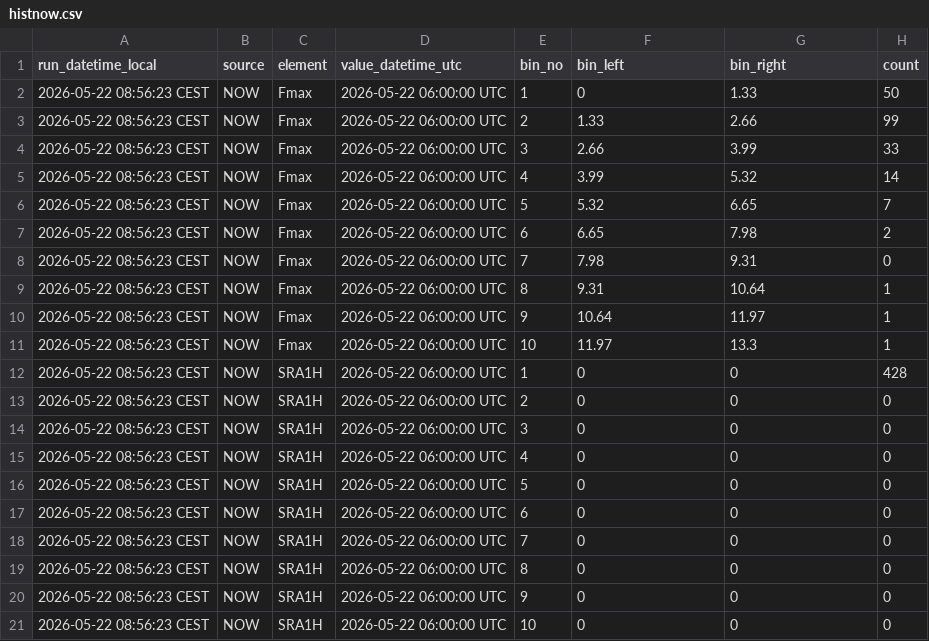
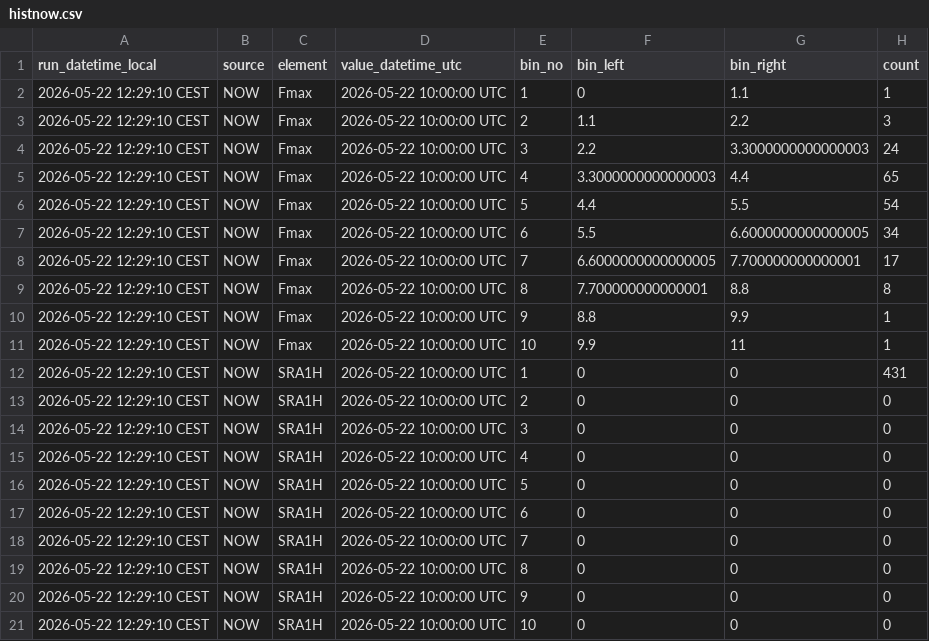
Before and after one commit to RadimTol/OpenData, a CSV file: histnow.csv, drawn as a sheet; only a part is shown; the diff covers the shown part only.

```diff
--- a/histnow.csv
+++ b/histnow.csv
@@ -1,21 +1,21 @@
 "run_datetime_local","source","element","value_datetime_utc","bin_no","bin_left","bin_right","count"
-"2026-05-22 08:56:23 CEST","NOW","Fmax","2026-05-22 06:00:00 UTC",1,0,1.33,50
-"2026-05-22 08:56:23 CEST","NOW","Fmax","2026-05-22 06:00:00 UTC",2,1.33,2.66,99
-"2026-05-22 08:56:23 CEST","NOW","Fmax","2026-05-22 06:00:00 UTC",3,2.66,3.99,33
-"2026-05-22 08:56:23 CEST","NOW","Fmax","2026-05-22 06:00:00 UTC",4,3.99,5.32,14
-"2026-05-22 08:56:23 CEST","NOW","Fmax","2026-05-22 06:00:00 UTC",5,5.32,6.65,7
-"2026-05-22 08:56:23 CEST","NOW","Fmax","2026-05-22 06:00:00 UTC",6,6.65,7.98,2
-"2026-05-22 08:56:23 CEST","NOW","Fmax","2026-05-22 06:00:00 UTC",7,7.98,9.31,0
-"2026-05-22 08:56:23 CEST","NOW","Fmax","2026-05-22 06:00:00 UTC",8,9.31,10.64,1
-"2026-05-22 08:56:23 CEST","NOW","Fmax","2026-05-22 06:00:00 UTC",9,10.64,11.97,1
-"2026-05-22 08:56:23 CEST","NOW","Fmax","2026-05-22 06:00:00 UTC",10,11.97,13.3,1
-"2026-05-22 08:56:23 CEST","NOW","SRA1H","2026-05-22 06:00:00 UTC",1,0,0,428
-"2026-05-22 08:56:23 CEST","NOW","SRA1H","2026-05-22 06:00:00 UTC",2,0,0,0
-"2026-05-22 08:56:23 CEST","NOW","SRA1H","2026-05-22 06:00:00 UTC",3,0,0,0
-"2026-05-22 08:56:23 CEST","NOW","SRA1H","2026-05-22 06:00:00 UTC",4,0,0,0
-"2026-05-22 08:56:23 CEST","NOW","SRA1H","2026-05-22 06:00:00 UTC",5,0,0,0
-"2026-05-22 08:56:23 CEST","NOW","SRA1H","2026-05-22 06:00:00 UTC",6,0,0,0
-"2026-05-22 08:56:23 CEST","NOW","SRA1H","2026-05-22 06:00:00 UTC",7,0,0,0
-"2026-05-22 08:56:23 CEST","NOW","SRA1H","2026-05-22 06:00:00 UTC",8,0,0,0
-"2026-05-22 08:56:23 CEST","NOW","SRA1H","2026-05-22 06:00:00 UTC",9,0,0,0
-"2026-05-22 08:56:23 CEST","NOW","SRA1H","2026-05-22 06:00:00 UTC",10,0,0,0
+"2026-05-22 12:29:10 CEST","NOW","Fmax","2026-05-22 10:00:00 UTC",1,0,1.1,1
+"2026-05-22 12:29:10 CEST","NOW","Fmax","2026-05-22 10:00:00 UTC",2,1.1,2.2,3
+"2026-05-22 12:29:10 CEST","NOW","Fmax","2026-05-22 10:00:00 UTC",3,2.2,3.3000000000000003,24
+"2026-05-22 12:29:10 CEST","NOW","Fmax","2026-05-22 10:00:00 UTC",4,3.3000000000000003,4.4,65
+"2026-05-22 12:29:10 CEST","NOW","Fmax","2026-05-22 10:00:00 UTC",5,4.4,5.5,54
+"2026-05-22 12:29:10 CEST","NOW","Fmax","2026-05-22 10:00:00 UTC",6,5.5,6.6000000000000005,34
+"2026-05-22 12:29:10 CEST","NOW","Fmax","2026-05-22 10:00:00 UTC",7,6.6000000000000005,7.700000000000001,17
+"2026-05-22 12:29:10 CEST","NOW","Fmax","2026-05-22 10:00:00 UTC",8,7.700000000000001,8.8,8
+"2026-05-22 12:29:10 CEST","NOW","Fmax","2026-05-22 10:00:00 UTC",9,8.8,9.9,1
+"2026-05-22 12:29:10 CEST","NOW","Fmax","2026-05-22 10:00:00 UTC",10,9.9,11,1
+"2026-05-22 12:29:10 CEST","NOW","SRA1H","2026-05-22 10:00:00 UTC",1,0,0,431
+"2026-05-22 12:29:10 CEST","NOW","SRA1H","2026-05-22 10:00:00 UTC",2,0,0,0
+"2026-05-22 12:29:10 CEST","NOW","SRA1H","2026-05-22 10:00:00 UTC",3,0,0,0
+"2026-05-22 12:29:10 CEST","NOW","SRA1H","2026-05-22 10:00:00 UTC",4,0,0,0
+"2026-05-22 12:29:10 CEST","NOW","SRA1H","2026-05-22 10:00:00 UTC",5,0,0,0
+"2026-05-22 12:29:10 CEST","NOW","SRA1H","2026-05-22 10:00:00 UTC",6,0,0,0
+"2026-05-22 12:29:10 CEST","NOW","SRA1H","2026-05-22 10:00:00 UTC",7,0,0,0
+"2026-05-22 12:29:10 CEST","NOW","SRA1H","2026-05-22 10:00:00 UTC",8,0,0,0
+"2026-05-22 12:29:10 CEST","NOW","SRA1H","2026-05-22 10:00:00 UTC",9,0,0,0
+"2026-05-22 12:29:10 CEST","NOW","SRA1H","2026-05-22 10:00:00 UTC",10,0,0,0
```
Also changed, not shown: 50 edited cells elsewhere in this file.
